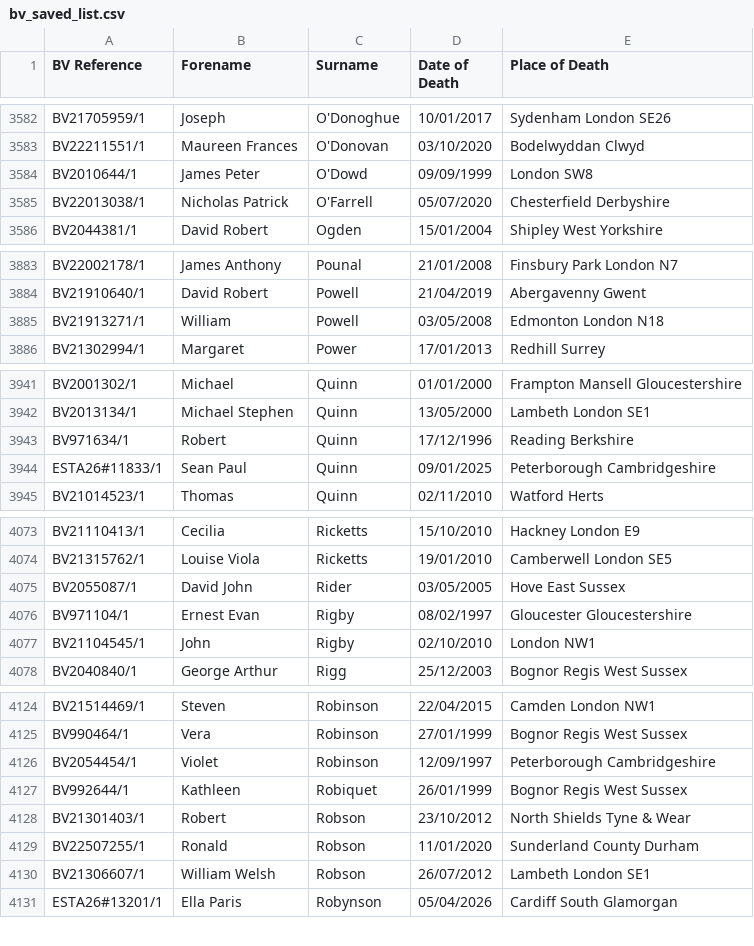
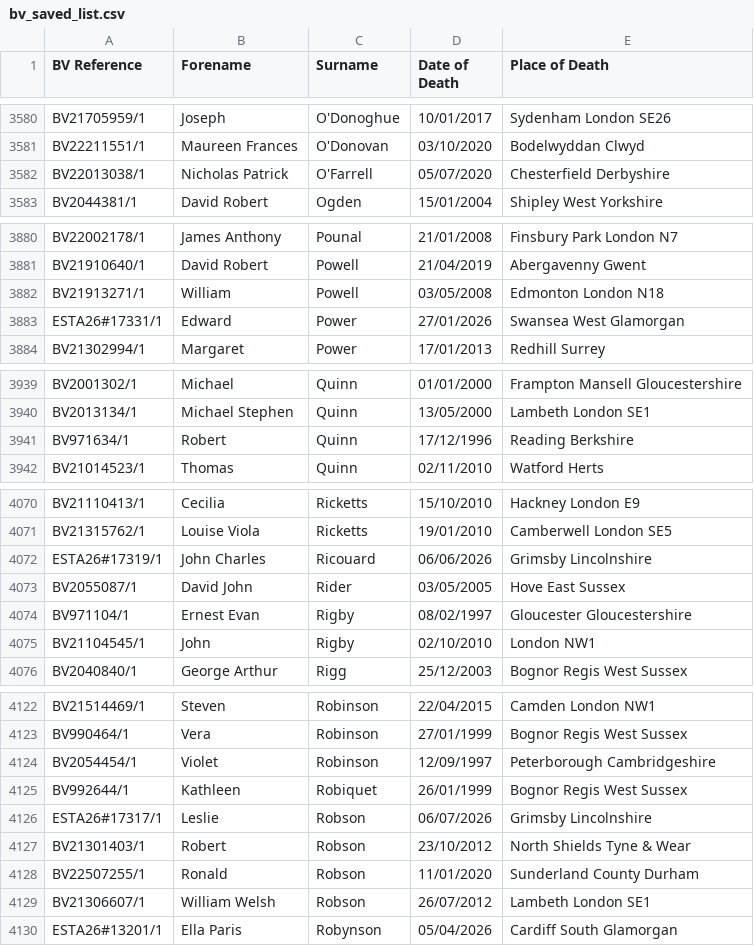
Before and after one commit to FWLPython/bv-moniter, a CSV file: bv_saved_list.csv, drawn as a sheet; only a part is shown, gaps mark what is left out; the diff covers the shown part only.

```diff
--- a/bv_saved_list.csv
+++ b/bv_saved_list.csv
@@ -3583,3 +3581,2 @@ BV21705959/1,Joseph,O'Donoghue,10/01/2017,Sydenham  London SE26
 BV22211551/1,Maureen Frances,O'Donovan,03/10/2020,Bodelwyddan  Clwyd
-BV2010644/1,James Peter,O'Dowd,09/09/1999,London SW8
 BV22013038/1,Nicholas Patrick,O'Farrell,05/07/2020,Chesterfield  Derbyshire
@@ -3885,2 +3882,3 @@ BV21910640/1,David Robert,Powell,21/04/2019,Abergavenny  Gwent
 BV21913271/1,William,Powell,03/05/2008,Edmonton  London N18
+ESTA26#17331/1,Edward,Power,27/01/2026,Swansea  West Glamorgan
 BV21302994/1,Margaret,Power,17/01/2013,Redhill  Surrey
@@ -3943,3 +3941,2 @@ BV2013134/1,Michael Stephen,Quinn,13/05/2000,Lambeth London SE1
 BV971634/1,Robert,Quinn,17/12/1996,Reading  Berkshire
-ESTA26#11833/1,Sean Paul,Quinn,09/01/2025,Peterborough  Cambridgeshire
 BV21014523/1,Thomas,Quinn,02/11/2010,Watford  Herts
@@ -4074,2 +4071,3 @@ BV21110413/1,Cecilia,Ricketts,15/10/2010,Hackney  London E9
 BV21315762/1,Louise Viola,Ricketts,19/01/2010,Camberwell  London  SE5
+ESTA26#17319/1,John Charles,Ricouard,06/06/2026,Grimsby  Lincolnshire
 BV2055087/1,David John,Rider,03/05/2005,Hove  East Sussex
@@ -4127,2 +4125,3 @@ BV2054454/1,Violet,Robinson,12/09/1997,Peterborough  Cambridgeshire
 BV992644/1,Kathleen,Robiquet,26/01/1999,Bognor Regis  West Sussex
+ESTA26#17317/1,Leslie,Robson,06/07/2026,Grimsby  Lincolnshire
 BV21301403/1,Robert,Robson,23/10/2012,North Shields  Tyne & Wear
```
Also changed, not shown: 8 added rows and 8 removed rows elsewhere in this file, 1 other file.
